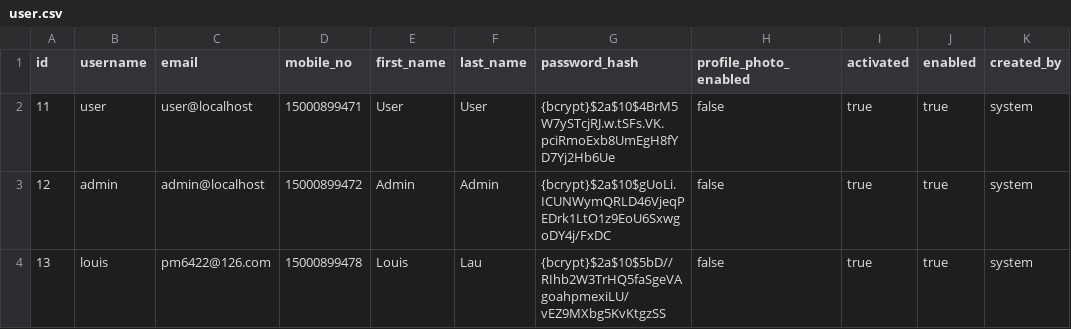
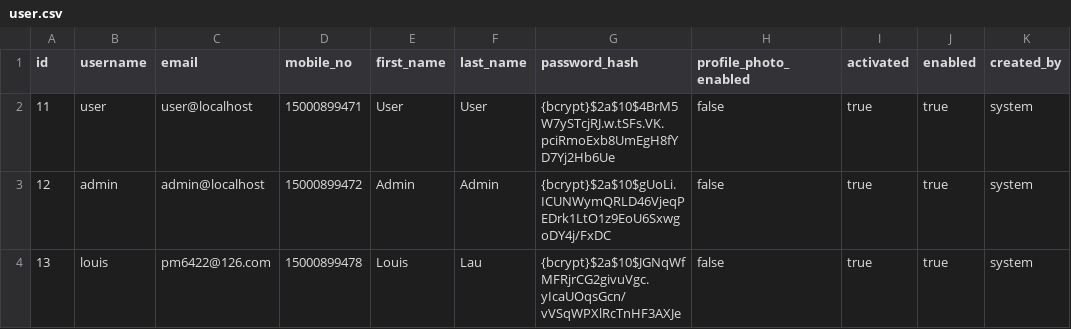
Before and after one commit to pm6422/luix-passport2, a CSV file: luix-passport-server/src/main/resources/config/liquibase/data/user.csv, drawn as a sheet; only a part is shown; the diff names each change by its address in the sheet, - before the commit and + after, or states it on an @@ line.

Commit message:
refactor

```diff
--- a/luix-passport-server/src/main/resources/config/liquibase/data/user.csv
+++ b/luix-passport-server/src/main/resources/config/liquibase/data/user.csv
-G4 (password_hash): {bcrypt}$2a$10$5bD//RIhb2W3TrHQ5faSgeVAgoahpmexiLU/vEZ9MXbg5KvKtgzSS
+G4 (password_hash): {bcrypt}$2a$10$JGNqWfMFRjrCG2givuVgc.yIcaUOqsGcn/vVSqWPXlRcTnHF3AXJe
```
